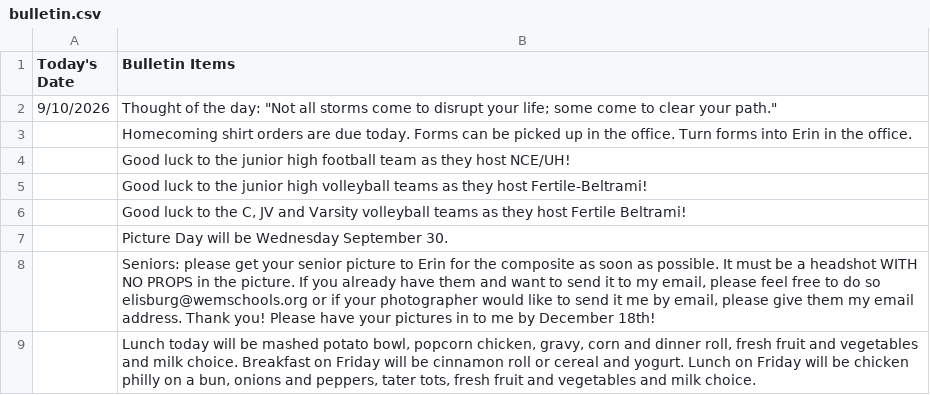
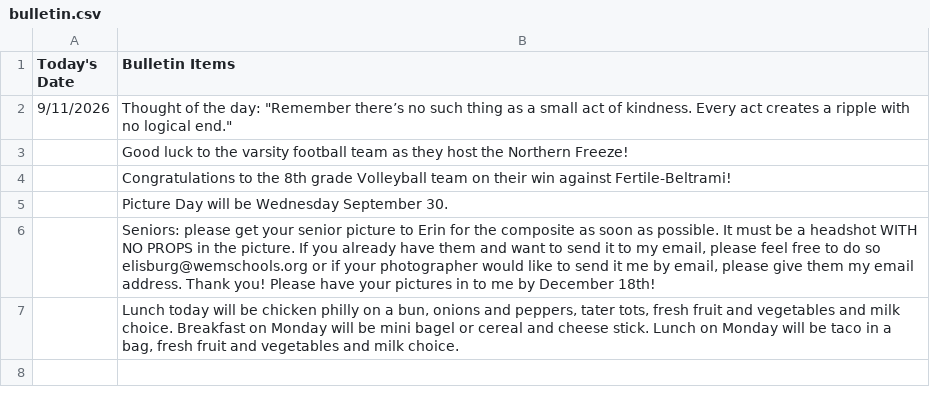
Before and after one commit to winemactech/commons-tvs, a CSV file: data/bulletin.csv, drawn as a sheet.

```diff
--- a/data/bulletin.csv
+++ b/data/bulletin.csv
@@ -1,9 +1,7 @@
 Today's Date,Bulletin Items
-9/10/2026,"Thought of the day: ""Not all storms come to disrupt your life; some come to clear your path."""
-,Homecoming shirt orders are due today. Forms can be picked up in the office. Turn forms into Erin in the office.
-,Good luck to the junior high football team as they host NCE/UH!
-,Good luck to the junior high volleyball teams as they host Fertile-Beltrami!
-,"Good luck to the C, JV and Varsity volleyball teams as they host Fertile Beltrami!"
+9/11/2026,"Thought of the day: ""Remember there’s no such thing as a small act of kindness. Every act creates a ripple with no logical end."""
+,Good luck to the varsity football team as they host the Northern Freeze!
+,Congratulations to the 8th grade Volleyball team on their win against Fertile-Beltrami!
 ,Picture Day will be Wednesday September 30.
 ,"Seniors: please get your senior picture to Erin for the composite as soon as possible. It must be a headshot WITH NO PROPS in the picture. If you already have them and want to send it to my email, please feel free to do so elisburg@wemschools.org or if your photographer would like to send it me by email, please give them my email address. Thank you! Please have your pictures in to me by December 18th!"
-,"Lunch today will be mashed potato bowl, popcorn chicken, gravy, corn and dinner roll, fresh fruit and vegetables and milk choice. Breakfast on Friday will be cinnamon roll or cereal and yogurt. Lunch on Friday will be chicken philly on a bun, onions and peppers, tater tots, fresh fruit and vegetables and milk choice."
+,"Lunch today will be chicken philly on a bun, onions and peppers, tater tots, fresh fruit and vegetables and milk choice. Breakfast on Monday will be mini bagel or cereal and cheese stick. Lunch on Monday will be taco in a bag, fresh fruit and vegetables and milk choice."
```
